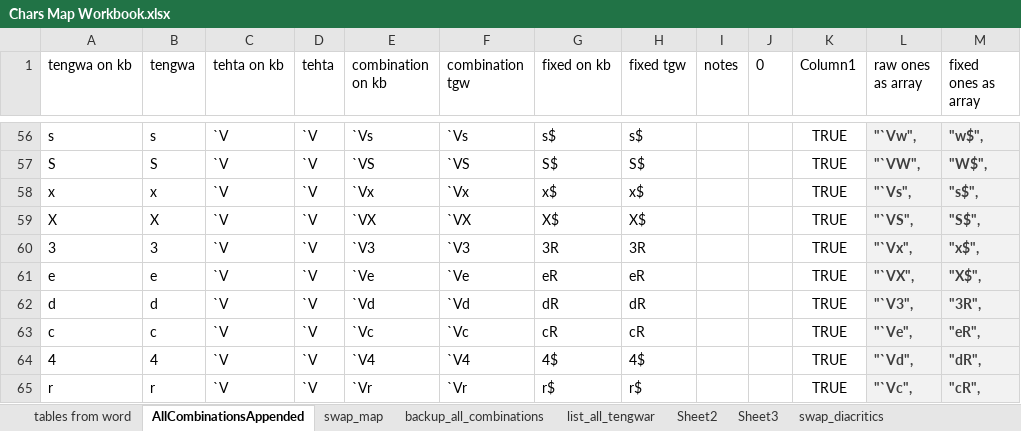
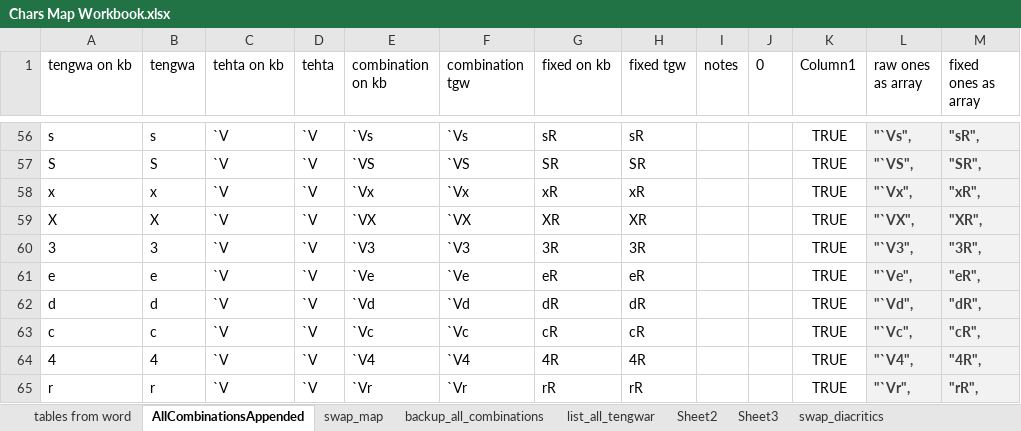
Before and after one commit to sizarieldor/TgwrTranslitr2, an Excel workbook: src/notes_and_resources/Chars Map Workbook.xlsx, sheet AllCombinationsAppended, drawn as a sheet; only a part is shown, gaps mark what is left out; values as stored, in another font and other column widths than the file's, no borders; table styles not drawn; the diff covers the shown part only; the diff names each change by its address in the sheet, - before the commit and + after, or states it on an @@ line.

```diff
--- a/src/notes_and_resources/Chars Map Workbook.xlsx (sheet AllCombinationsAppended)
+++ b/src/notes_and_resources/Chars Map Workbook.xlsx (sheet AllCombinationsAppended)
-G56 (fixed on kb): s$
+G56 (fixed on kb): sR
-H56 (fixed tgw): s$
+H56 (fixed tgw): sR
-L56 (raw ones as array): "`Vw",
+L56 (raw ones as array): "`Vs",
-M56 (fixed ones as array): "w$",
+M56 (fixed ones as array): "sR",
-G57 (fixed on kb): S$
+G57 (fixed on kb): SR
-H57 (fixed tgw): S$
+H57 (fixed tgw): SR
-L57 (raw ones as array): "`VW",
+L57 (raw ones as array): "`VS",
-M57 (fixed ones as array): "W$",
+M57 (fixed ones as array): "SR",
-G58 (fixed on kb): x$
+G58 (fixed on kb): xR
-H58 (fixed tgw): x$
+H58 (fixed tgw): xR
-L58 (raw ones as array): "`Vs",
+L58 (raw ones as array): "`Vx",
-M58 (fixed ones as array): "s$",
+M58 (fixed ones as array): "xR",
-G59 (fixed on kb): X$
+G59 (fixed on kb): XR
-H59 (fixed tgw): X$
+H59 (fixed tgw): XR
-L59 (raw ones as array): "`VS",
+L59 (raw ones as array): "`VX",
-M59 (fixed ones as array): "S$",
+M59 (fixed ones as array): "XR",
-L60 (raw ones as array): "`Vx",
+L60 (raw ones as array): "`V3",
-M60 (fixed ones as array): "x$",
+M60 (fixed ones as array): "3R",
-L61 (raw ones as array): "`VX",
+L61 (raw ones as array): "`Ve",
-M61 (fixed ones as array): "X$",
+M61 (fixed ones as array): "eR",
-L62 (raw ones as array): "`V3",
+L62 (raw ones as array): "`Vd",
-M62 (fixed ones as array): "3R",
+M62 (fixed ones as array): "dR",
-L63 (raw ones as array): "`Ve",
+L63 (raw ones as array): "`Vc",
-M63 (fixed ones as array): "eR",
+M63 (fixed ones as array): "cR",
-G64 (fixed on kb): 4$
+G64 (fixed on kb): 4R
-H64 (fixed tgw): 4$
+H64 (fixed tgw): 4R
-L64 (raw ones as array): "`Vd",
+L64 (raw ones as array): "`V4",
-M64 (fixed ones as array): "dR",
+M64 (fixed ones as array): "4R",
-G65 (fixed on kb): r$
+G65 (fixed on kb): rR
-H65 (fixed tgw): r$
+H65 (fixed tgw): rR
-L65 (raw ones as array): "`Vc",
+L65 (raw ones as array): "`Vr",
-M65 (fixed ones as array): "cR",
+M65 (fixed ones as array): "rR",
```
Also changed, not shown: 428 edited cells elsewhere in this sheet, sheet swap_map, 13 other files.
